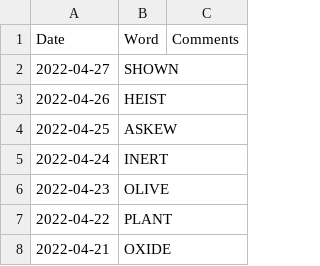
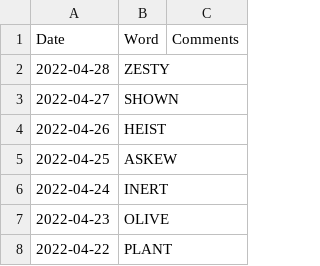
Before and after one commit to mdahlman/wordle, a CSV file: docs/_data/wordle_answers.csv, drawn as a sheet; only a part is shown; the shorter side is filled out with more unchanged rows; the diff names each change by its address in the sheet, - before the commit and + after, or states it on an @@ line.

Commit message:
answers through 2022-04-28

```diff
--- a/docs/_data/wordle_answers.csv
+++ b/docs/_data/wordle_answers.csv
+row 2: 2022-04-28 | ZESTY
```
